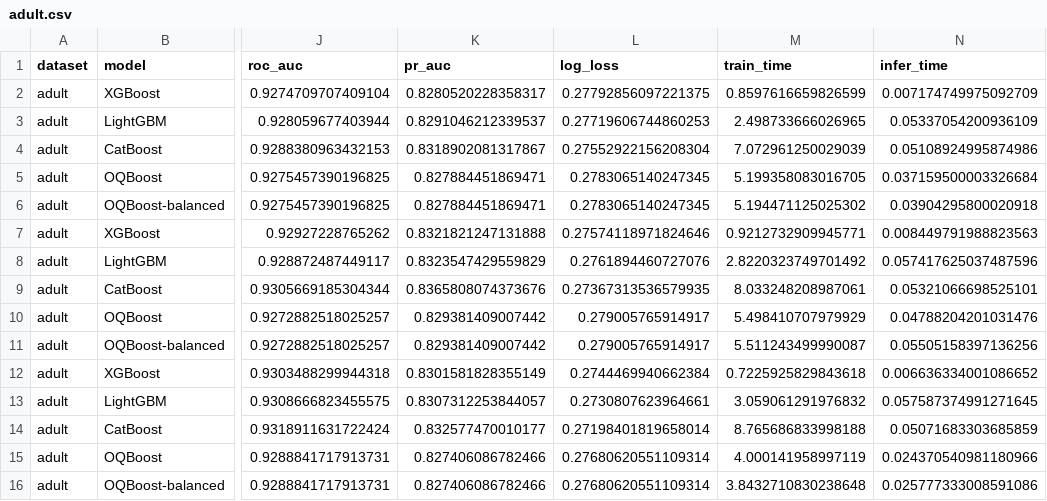
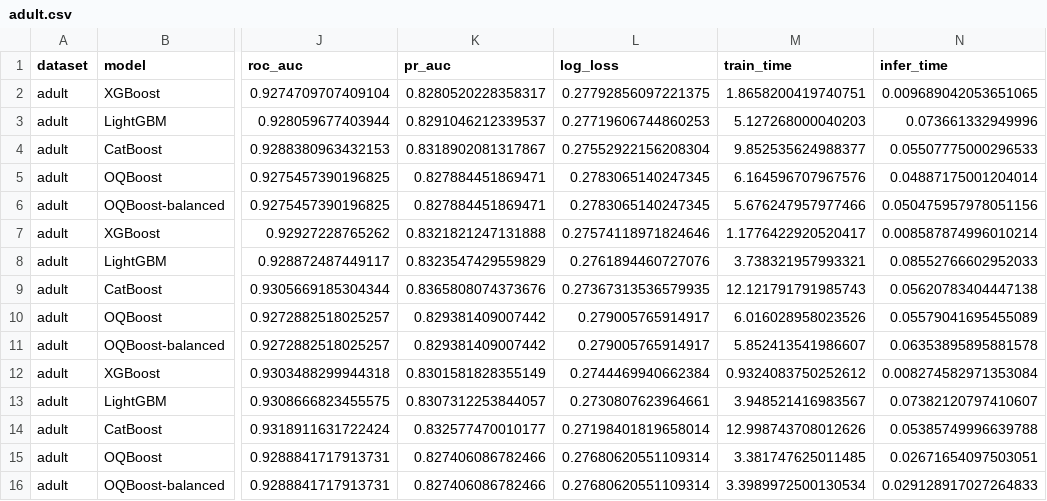
Before and after one commit to CREE1116/genforge, a CSV file: benchmark/results/csv/adult.csv, drawn as a sheet; only a part is shown, gaps mark what is left out; the diff names each change by its address in the sheet, - before the commit and + after, or states it on an @@ line.

```diff
--- a/benchmark/results/csv/adult.csv
+++ b/benchmark/results/csv/adult.csv
-M2 (train_time): 0.8597616659826599
+M2 (train_time): 1.8658200419740751
-N2 (infer_time): 0.007174749975092709
+N2 (infer_time): 0.009689042053651065
-M3 (train_time): 2.498733666026965
+M3 (train_time): 5.127268000040203
-N3 (infer_time): 0.05337054200936109
+N3 (infer_time): 0.073661332949996
-M4 (train_time): 7.072961250029039
+M4 (train_time): 9.852535624988377
-N4 (infer_time): 0.05108924995874986
+N4 (infer_time): 0.05507775000296533
-M5 (train_time): 5.199358083016705
+M5 (train_time): 6.164596707967576
-N5 (infer_time): 0.037159500003326684
+N5 (infer_time): 0.04887175001204014
-M6 (train_time): 5.194471125025302
+M6 (train_time): 5.676247957977466
-N6 (infer_time): 0.03904295800020918
+N6 (infer_time): 0.050475957978051156
-M7 (train_time): 0.9212732909945771
+M7 (train_time): 1.1776422920520417
-N7 (infer_time): 0.008449791988823563
+N7 (infer_time): 0.008587874996010214
-M8 (train_time): 2.8220323749701492
+M8 (train_time): 3.738321957993321
-N8 (infer_time): 0.057417625037487596
+N8 (infer_time): 0.08552766602952033
-M9 (train_time): 8.033248208987061
+M9 (train_time): 12.121791791985743
-N9 (infer_time): 0.05321066698525101
+N9 (infer_time): 0.05620783404447138
-M10 (train_time): 5.498410707979929
+M10 (train_time): 6.016028958023526
-N10 (infer_time): 0.04788204201031476
+N10 (infer_time): 0.05579041695455089
-M11 (train_time): 5.511243499990087
+M11 (train_time): 5.852413541986607
-N11 (infer_time): 0.05505158397136256
+N11 (infer_time): 0.06353895895881578
-M12 (train_time): 0.7225925829843618
+M12 (train_time): 0.9324083750252612
-N12 (infer_time): 0.006636334001086652
+N12 (infer_time): 0.008274582971353084
-M13 (train_time): 3.059061291976832
+M13 (train_time): 3.948521416983567
-N13 (infer_time): 0.057587374991271645
+N13 (infer_time): 0.07382120797410607
-M14 (train_time): 8.765686833998188
+M14 (train_time): 12.998743708012626
-N14 (infer_time): 0.05071683303685859
+N14 (infer_time): 0.05385749996639788
-M15 (train_time): 4.000141958997119
+M15 (train_time): 3.381747625011485
-N15 (infer_time): 0.024370540981180966
+N15 (infer_time): 0.02671654097503051
-M16 (train_time): 3.8432710830238648
+M16 (train_time): 3.3989972500130534
-N16 (infer_time): 0.025777333008591086
+N16 (infer_time): 0.029128917027264833
```
Also changed, not shown: benchmark/results/csv/credit_default.csv, benchmark/results/csv/give_me_some_credit.csv, 13 other files.
